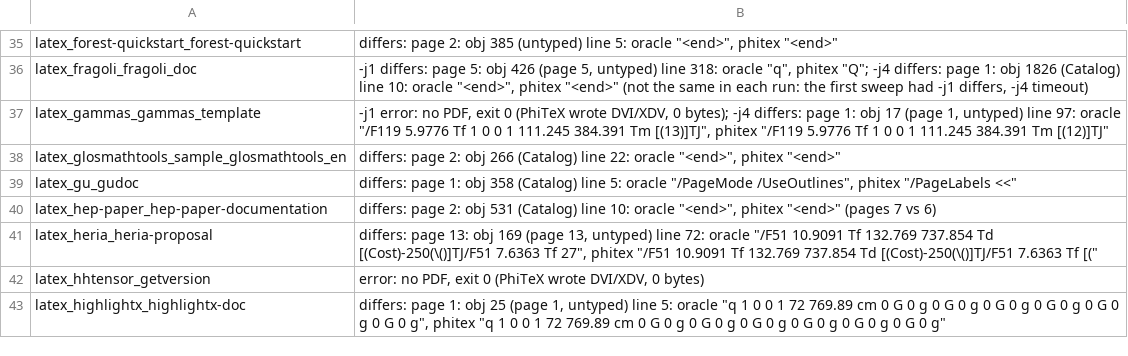
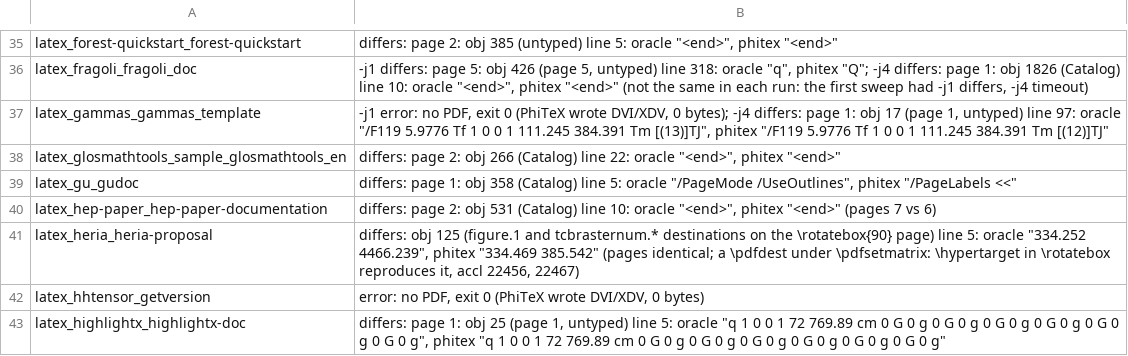
Before and after one commit to accl-kaust/PhiTeX, a TSV file: ci/manuals-not-identical.tsv, drawn as a sheet; only a part is shown, gaps mark what is left out.

Commit message:
ci: heria-proposal's entry names its difference after \valign: destinations under \rotatebox (accl 22456, 22467)

```diff
--- a/ci/manuals-not-identical.tsv
+++ b/ci/manuals-not-identical.tsv
@@ -40,3 +40,3 @@ latex_gu_gudoc	differs: page 1: obj 358 (Catalog) line 5: oracle "/PageMode /Use
 latex_hep-paper_hep-paper-documentation	differs: page 2: obj 531 (Catalog) line 10: oracle "<end>", phitex "<end>" (pages 7 vs 6)
-latex_heria_heria-proposal	differs: page 13: obj 169 (page 13, untyped) line 72: oracle "/F51 10.9091 Tf 132.769 737.854 Td [(Cost)-250(\()]TJ/F51 7.6363 Tf 27", phitex "/F51 10.9091 Tf 132.769 737.854 Td [(Cost)-250(\()]TJ/F51 7.6363 Tf [("
+latex_heria_heria-proposal	differs: obj 125 (figure.1 and tcbrasternum.* destinations on the \rotatebox{90} page) line 5: oracle "334.252 4466.239", phitex "334.469 385.542" (pages identical; a \pdfdest under \pdfsetmatrix: \hypertarget in \rotatebox reproduces it, accl 22456, 22467)
 latex_hhtensor_getversion	error: no PDF, exit 0 (PhiTeX wrote DVI/XDV, 0 bytes)
```
